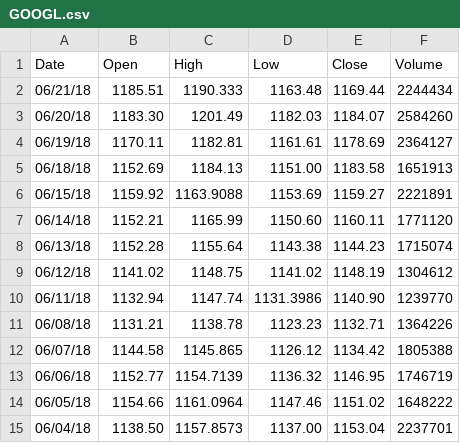
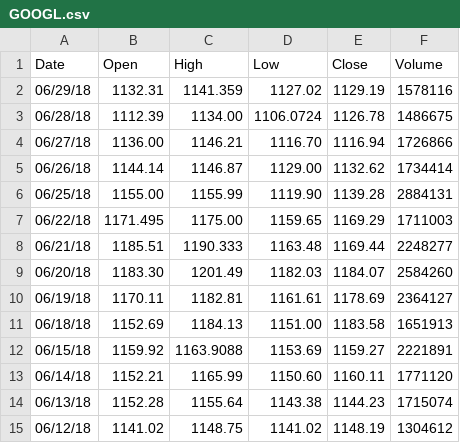
Before and after one commit to pinebud77/myetrade_django, a CSV file: python_simtrade/market_history/GOOGL.csv, drawn as a sheet; only a part is shown; the shorter side is filled out with more unchanged rows.

```diff
--- a/python_simtrade/market_history/GOOGL.csv
+++ b/python_simtrade/market_history/GOOGL.csv
@@ -1,3 +1,9 @@
 Date, Open, High, Low, Close, Volume
-06/21/18, 1185.51, 1190.333, 1163.48, 1169.44, 2244434
+06/29/18, 1132.31, 1141.359, 1127.02, 1129.19, 1578116
+06/28/18, 1112.39, 1134.00, 1106.0724, 1126.78, 1486675
+06/27/18, 1136.00, 1146.21, 1116.70, 1116.94, 1726866
+06/26/18, 1144.14, 1146.87, 1129.00, 1132.62, 1734414
+06/25/18, 1155.00, 1155.99, 1119.90, 1139.28, 2884131
+06/22/18, 1171.495, 1175.00, 1159.65, 1169.29, 1711003
+06/21/18, 1185.51, 1190.333, 1163.48, 1169.44, 2248277
 06/20/18, 1183.30, 1201.49, 1182.03, 1184.07, 2584260
```
Also changed, not shown: python_simtrade/market_history/AAPL.csv, python_simtrade/market_history/AMZN.csv, 3 other files.
